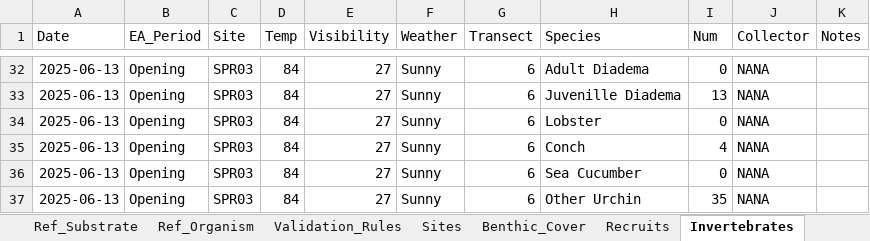
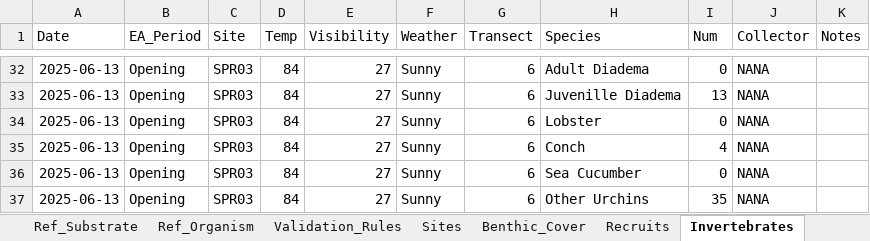
Before and after one commit to uberi-projects/GOAP-condition-account-belize, an Excel workbook: data_dummy/Dummy_data_OA_Benthic Data Template.xlsx, sheet Invertebrates, drawn as a sheet; only a part is shown, gaps mark what is left out; values as stored, in another font and other column widths than the file's, no borders; the diff covers the shown part only; the diff names each change by its address in the sheet, - before the commit and + after, or states it on an @@ line.

```diff
--- a/data_dummy/Dummy_data_OA_Benthic Data Template.xlsx (sheet Invertebrates)
+++ b/data_dummy/Dummy_data_OA_Benthic Data Template.xlsx (sheet Invertebrates)
-H37 (Species): Other Urchin
+H37 (Species): Other Urchins
```
Also changed, not shown: 5 edited cells elsewhere in this sheet, sheet Sites, data_dummy/Dummy_data_OA_Coral Data Template.xlsx, data_dummy/Dummy_data_OA_Relief Data Template.xlsx.
